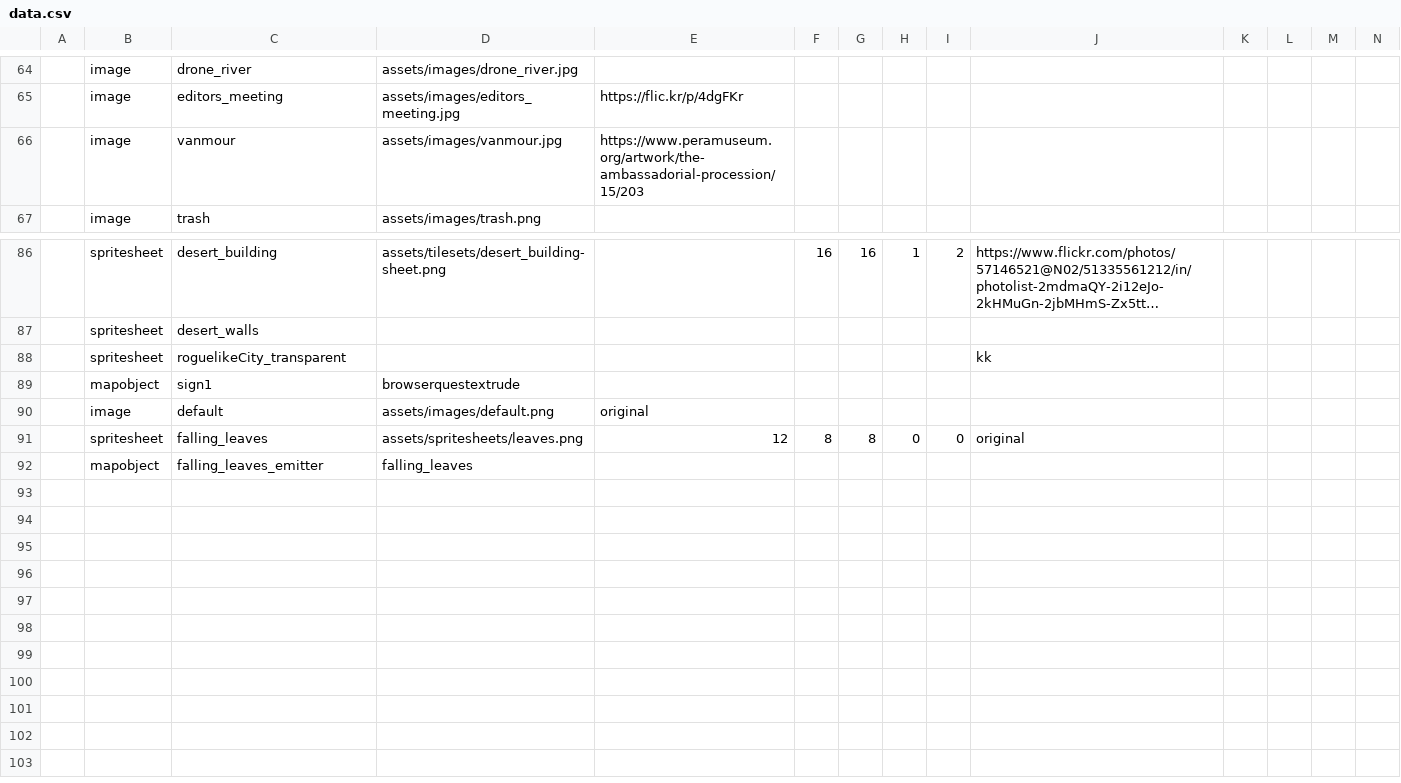
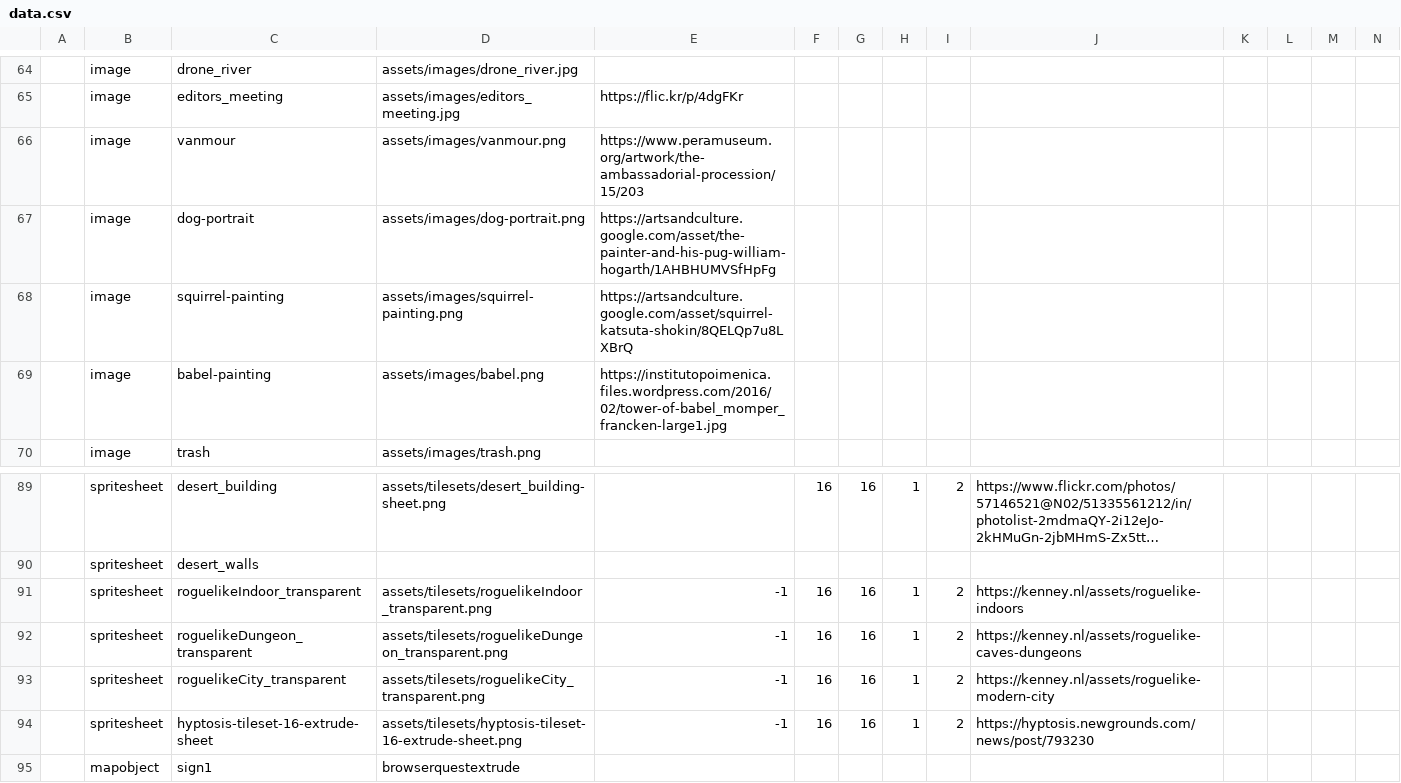
Before and after one commit to miker2049/joegame, a CSV file: assets/data.csv, drawn as a sheet; only a part is shown, gaps mark what is left out; the shorter side is filled out with more unchanged rows; long unchanged cells end in …; removed rows and columns are numbered as before the commit, all else as after; rows hold the shown columns only; the diff names each change by its address in the sheet, - before the commit and + after, or states it on an @@ line.

Commit message:
Assets: big cleanup

```diff
--- a/assets/data.csv
+++ b/assets/data.csv
-D66: assets/images/vanmour.jpg
+D66: assets/images/vanmour.png
+row 67:  | image | dog-portrait | assets/images/dog-portrait.png | https://artsandculture.google.com/asset/the-painter-and-his-pug-william-hogarth/1AHBHUMVSfHpFg
+row 68:  | image | squirrel-painting | assets/images/squirrel-painting.png | https://artsandculture.google.com/asset/squirrel-katsuta-shokin/8QELQp7u8LXBrQ
+row 69:  | image | babel-painting | assets/images/babel.png | https://institutopoimenica.files.wordpress.com/2016/02/tower-of-babel_momper_francken-large1.jpg
-row 88:  | spritesheet | roguelikeCity_transparent |  |  |  |  |  |  | kk
+row 91:  | spritesheet | roguelikeIndoor_transparent | assets/tilesets/roguelikeIndoor_transparent.png | -1 | 16 | 16 | 1 | 2 | https://kenney.nl/assets/roguelike-indoors
+row 92:  | spritesheet | roguelikeDungeon_transparent | assets/tilesets/roguelikeDungeon_transparent.png | -1 | 16 | 16 | 1 | 2 | https://kenney.nl/assets/roguelike-caves-dungeons
+row 93:  | spritesheet | roguelikeCity_transparent | assets/tilesets/roguelikeCity_transparent.png | -1 | 16 | 16 | 1 | 2 | https://kenney.nl/assets/roguelike-modern-city
+row 94:  | spritesheet | hyptosis-tileset-16-extrude-sheet | assets/tilesets/hyptosis-tileset-16-extrude-sheet.png | -1 | 16 | 16 | 1 | 2 | https://hyptosis.newgrounds.com/news/post/793230
```
Also changed, not shown: 22 other files.
